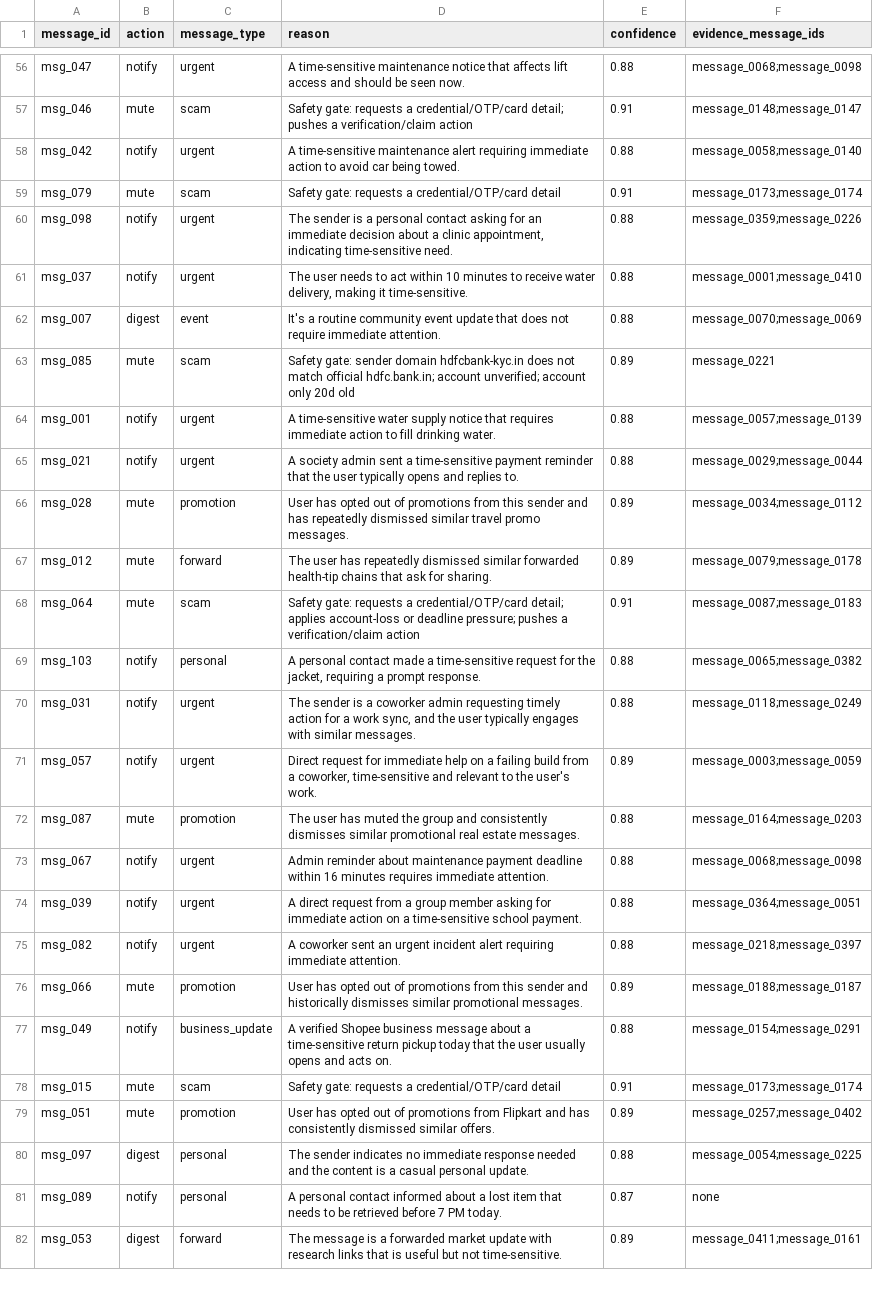
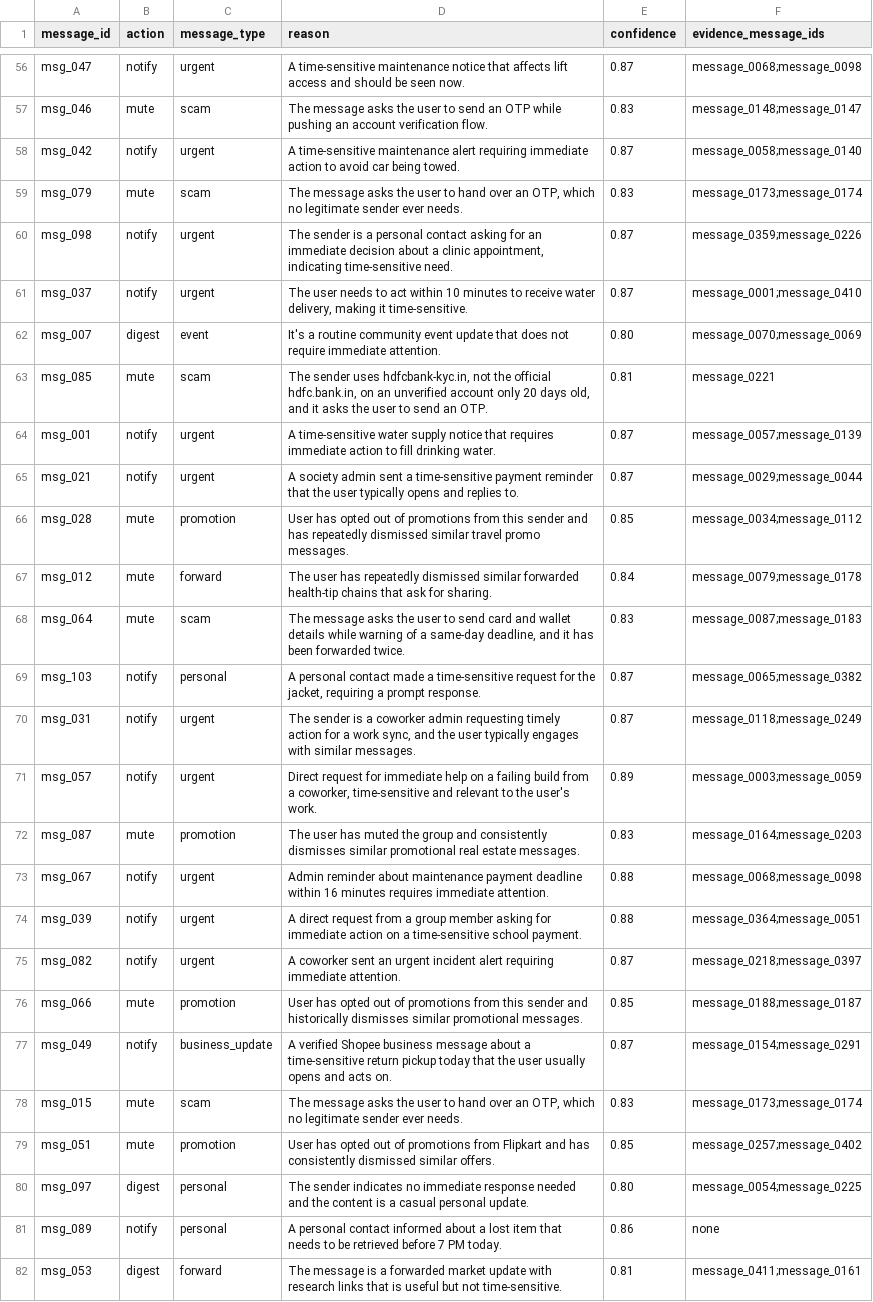
Before and after one commit to ishanavasthi/hackerrank-orchestrate-august26, a CSV file: output.csv, drawn as a sheet; only a part is shown, gaps mark what is left out; the diff covers the shown part only; the diff names each change by its address in the sheet, - before the commit and + after, or states it on an @@ line.

```diff
--- a/output.csv
+++ b/output.csv
-E56 (confidence): 0.88
+E56 (confidence): 0.87
-D57 (reason): Safety gate: requests a credential/OTP/card detail; pushes a verification/claim action
+D57 (reason): The message asks the user to send an OTP while pushing an account verification flow.
-E57 (confidence): 0.91
+E57 (confidence): 0.83
-E58 (confidence): 0.88
+E58 (confidence): 0.87
-D59 (reason): Safety gate: requests a credential/OTP/card detail
+D59 (reason): The message asks the user to hand over an OTP, which no legitimate sender ever needs.
-E59 (confidence): 0.91
+E59 (confidence): 0.83
-E60:E61 (confidence): 0.88
+E60:E61 (confidence): 0.87
-E62 (confidence): 0.88
+E62 (confidence): 0.80
-D63 (reason): Safety gate: sender domain hdfcbank-kyc.in does not match official hdfc.bank.in; account unverified; account only 20d old
+D63 (reason): The sender uses hdfcbank-kyc.in, not the official hdfc.bank.in, on an unverified account only 20 days old, and it asks the user to send an OTP.
-E63 (confidence): 0.89
+E63 (confidence): 0.81
-E64:E65 (confidence): 0.88
+E64:E65 (confidence): 0.87
-E66 (confidence): 0.89
+E66 (confidence): 0.85
-E67 (confidence): 0.89
+E67 (confidence): 0.84
-D68 (reason): Safety gate: requests a credential/OTP/card detail; applies account-loss or deadline pressure; pushes a verification/claim action
+D68 (reason): The message asks the user to send card and wallet details while warning of a same-day deadline, and it has been forwarded twice.
-E68 (confidence): 0.91
+E68 (confidence): 0.83
-E69:E70 (confidence): 0.88
+E69:E70 (confidence): 0.87
-E72 (confidence): 0.88
+E72 (confidence): 0.83
-E75 (confidence): 0.88
+E75 (confidence): 0.87
-E76 (confidence): 0.89
+E76 (confidence): 0.85
-E77 (confidence): 0.88
+E77 (confidence): 0.87
-D78 (reason): Safety gate: requests a credential/OTP/card detail
+D78 (reason): The message asks the user to hand over an OTP, which no legitimate sender ever needs.
-E78 (confidence): 0.91
+E78 (confidence): 0.83
-E79 (confidence): 0.89
+E79 (confidence): 0.85
-E80 (confidence): 0.88
+E80 (confidence): 0.80
-E81 (confidence): 0.87
+E81 (confidence): 0.86
-E82 (confidence): 0.89
+E82 (confidence): 0.81
```
Also changed, not shown: 98 edited cells elsewhere in this file, 7 other files.
